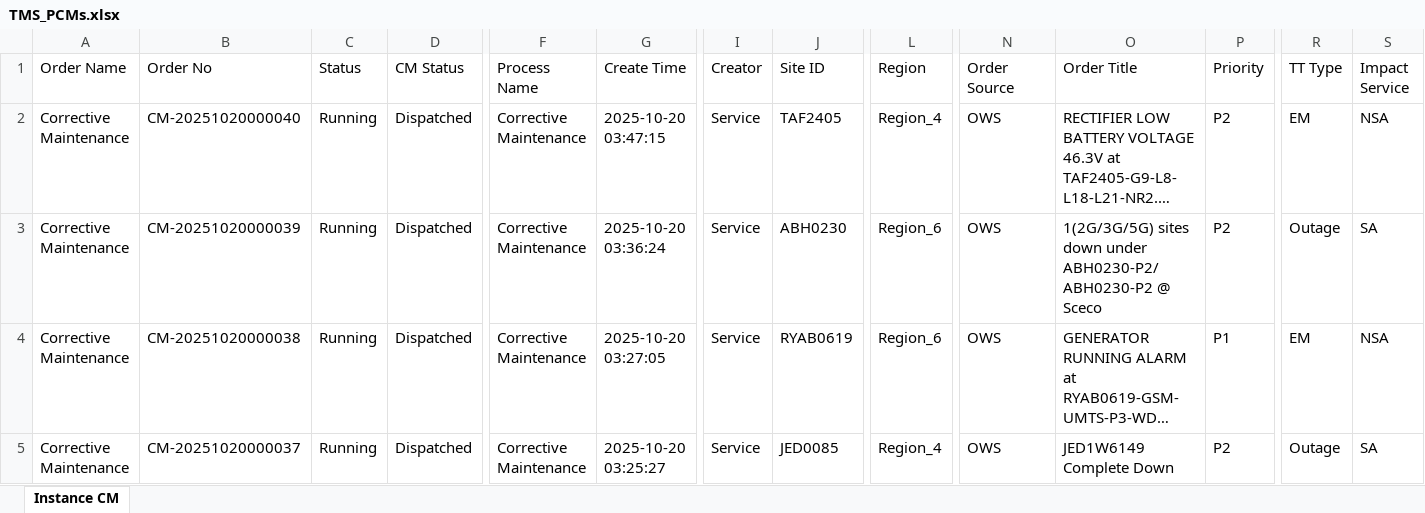
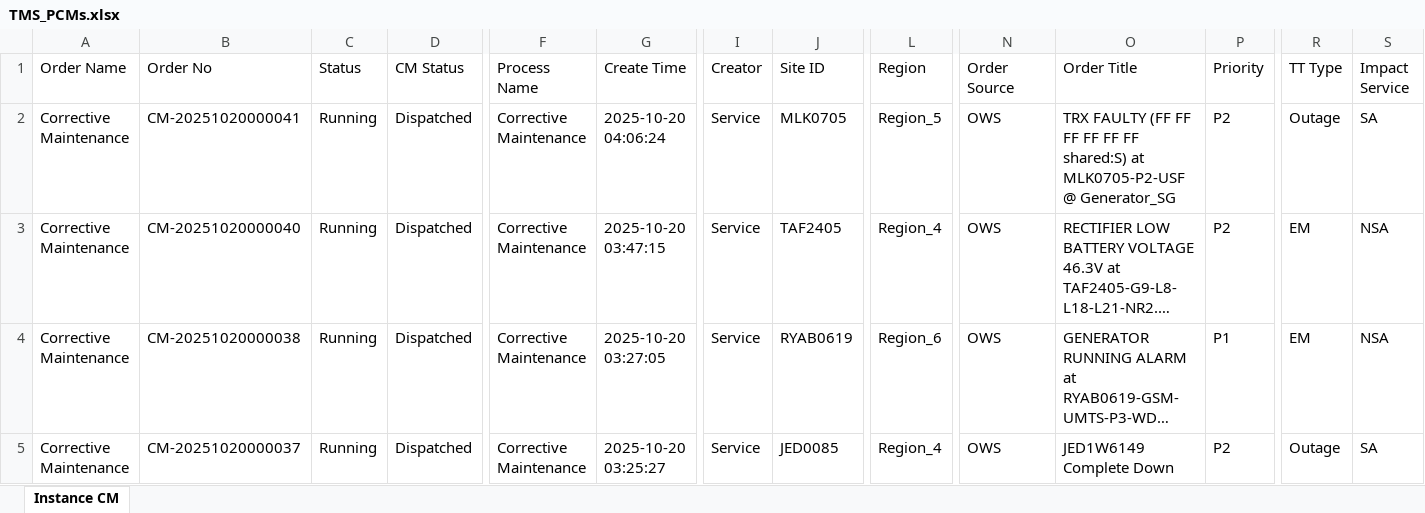
Before and after one commit to decosaro/shabakkat, an Excel workbook: TMS_PCMs.xlsx, sheet Instance CM, drawn as a sheet; only a part is shown, gaps mark what is left out; long unchanged cells end in …; values as stored, in another font and other column widths than the file's, no borders; removed rows and columns are numbered as before the commit, all else as after; rows hold the shown columns only; the diff names each change by its address in the sheet, - before the commit and + after, or states it on an @@ line.

Commit message:
Updated TMS_PCMs.xlsx from OneDrive via Power Automate

```diff
--- a/TMS_PCMs.xlsx (sheet Instance CM)
+++ b/TMS_PCMs.xlsx (sheet Instance CM)
+row 2: Corrective Maintenance | CM-20251020000041 | Running | Dispatched | Corrective Maintenance | 2025-10-20 04:06:24 | Service | MLK0705 | Region_5 | OWS | TRX FAULTY (FF FF FF FF FF FF shared:S) at MLK0705-P2-USF @ Generator_SG | P2 | Outage | SA
-row 3: Corrective Maintenance | CM-20251020000039 | Running | Dispatched | Corrective Maintenance | 2025-10-20 03:36:24 | Service | ABH0230 | Region_6 | OWS | 1(2G/3G/5G) sites down under ABH0230-P2/ABH0230-P2 @ Sceco | P2 | Outage | SA
```
